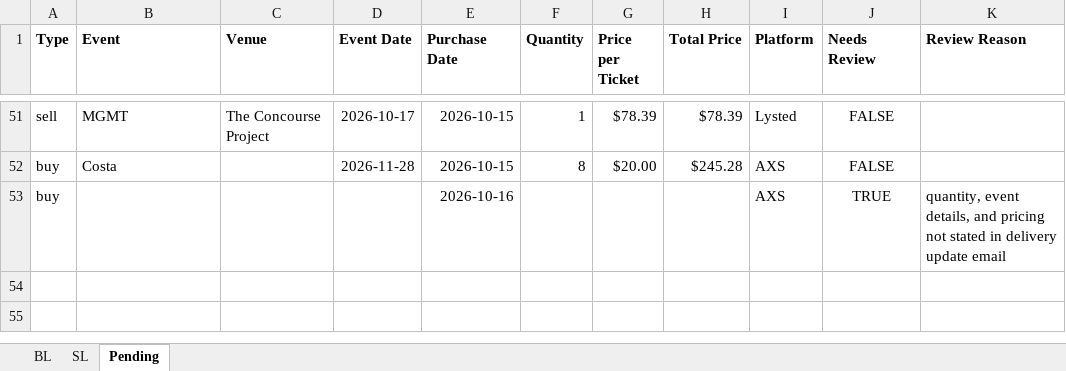
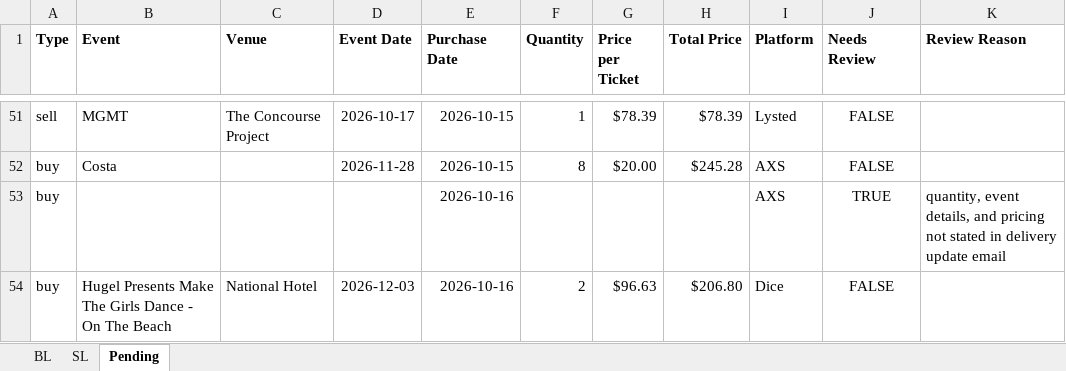
Before and after one commit to Cadennzzz/ticket-email-ingestion, an Excel workbook: EmailScrape.xlsx, sheet Pending, drawn as a sheet; only a part is shown, gaps mark what is left out; values as stored, in another font and other column widths than the file's, no borders; the diff names each change by its address in the sheet, - before the commit and + after, or states it on an @@ line.

```diff
--- a/EmailScrape.xlsx (sheet Pending)
+++ b/EmailScrape.xlsx (sheet Pending)
+row 54: buy | Hugel Presents Make The Girls Dance - On The Beach | National Hotel | 2026-12-03 | 2026-10-16 | 2 | $96.63 | $206.80 | Dice | FALSE
```
Also changed, not shown: 1 other file.
